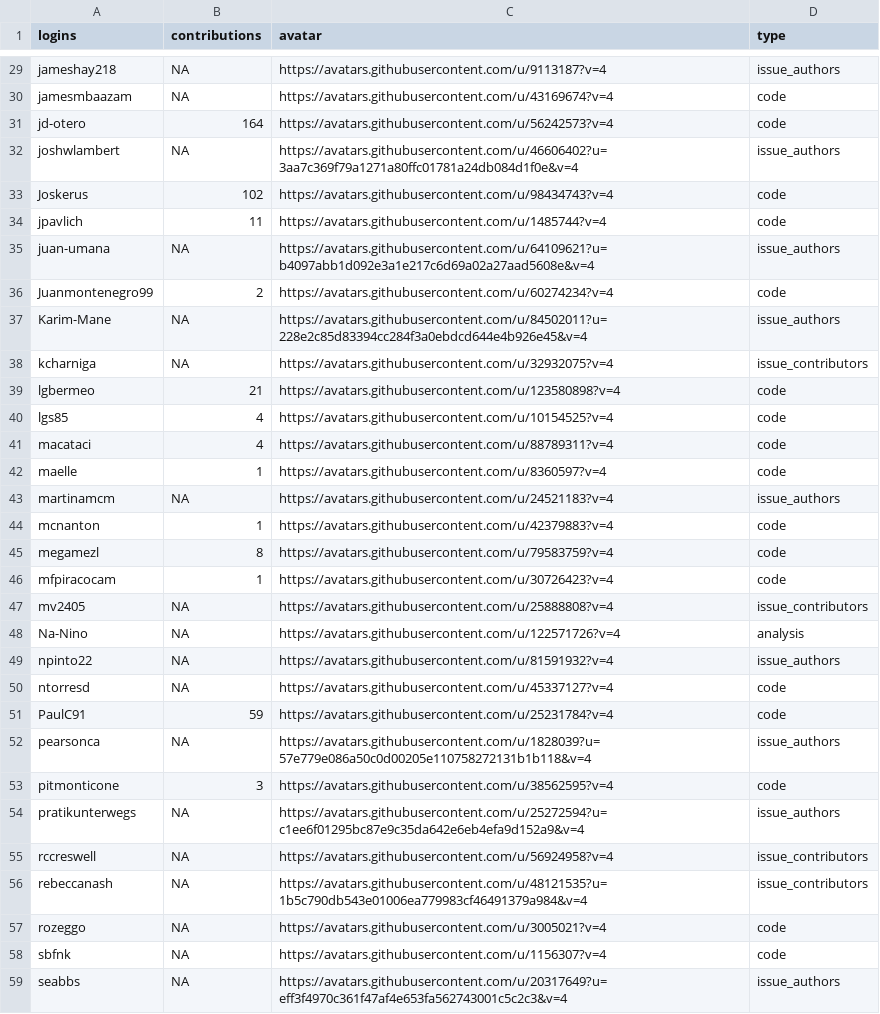
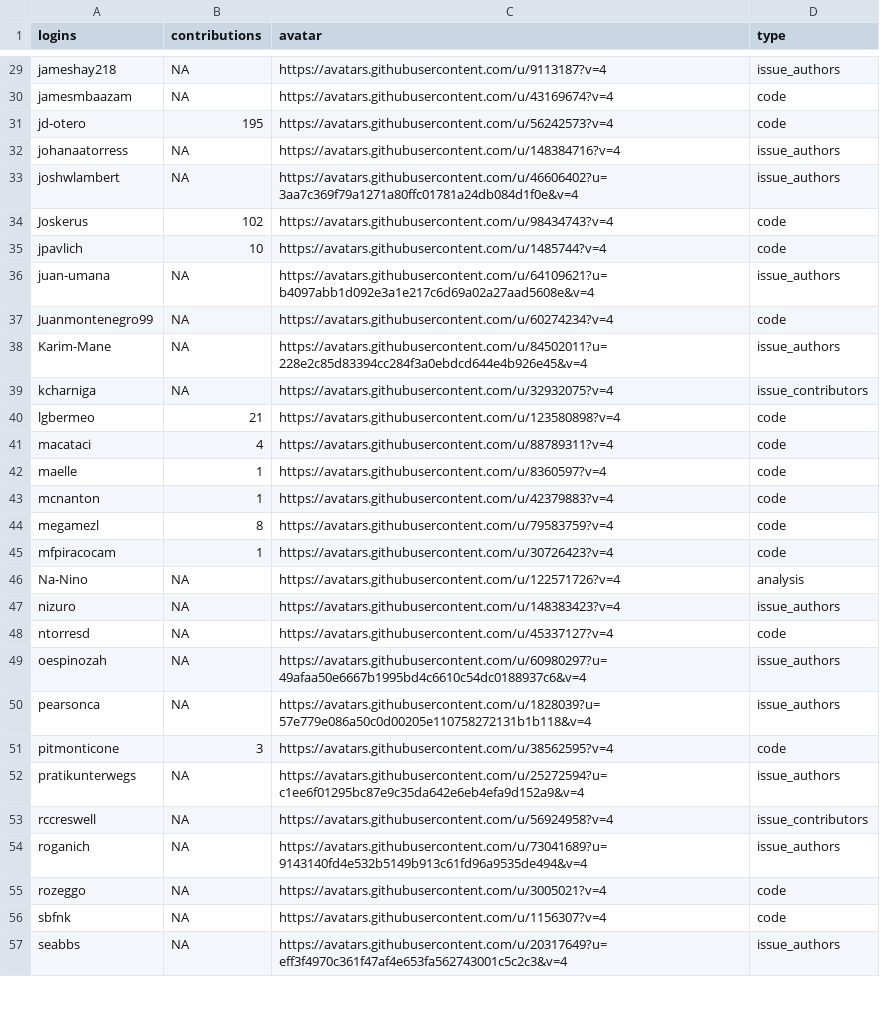
Before and after one commit to epiverse-trace/epiverse-trace.github.io, a CSV file: _data/epiverse_contributors.csv, drawn as a sheet; only a part is shown, gaps mark what is left out; the diff covers the shown part only.

```diff
--- a/_data/epiverse_contributors.csv
+++ b/_data/epiverse_contributors.csv
@@ -30,8 +30,9 @@
 "jamesmbaazam",NA,"https://avatars.githubusercontent.com/u/43169674?v=4","code"
-"jd-otero",164,"https://avatars.githubusercontent.com/u/56242573?v=4","code"
+"jd-otero",195,"https://avatars.githubusercontent.com/u/56242573?v=4","code"
+"johanaatorress",NA,"https://avatars.githubusercontent.com/u/148384716?v=4","issue_authors"
 "joshwlambert",NA,"https://avatars.githubusercontent.com/u/46606402?u=3aa7c369f79a1271a80ffc01781a24db084d1f0e&v=4","issue_authors"
 "Joskerus",102,"https://avatars.githubusercontent.com/u/98434743?v=4","code"
-"jpavlich",11,"https://avatars.githubusercontent.com/u/1485744?v=4","code"
+"jpavlich",10,"https://avatars.githubusercontent.com/u/1485744?v=4","code"
 "juan-umana",NA,"https://avatars.githubusercontent.com/u/64109621?u=b4097abb1d092e3a1e217c6d69a02a27aad5608e&v=4","issue_authors"
-"Juanmontenegro99",2,"https://avatars.githubusercontent.com/u/60274234?v=4","code"
+"Juanmontenegro99",NA,"https://avatars.githubusercontent.com/u/60274234?v=4","code"
 "Karim-Mane",NA,"https://avatars.githubusercontent.com/u/84502011?u=228e2c85d83394cc284f3a0ebdcd644e4b926e45&v=4","issue_authors"
@@ -39,6 +40,4 @@
 "lgbermeo",21,"https://avatars.githubusercontent.com/u/123580898?v=4","code"
-"lgs85",4,"https://avatars.githubusercontent.com/u/10154525?v=4","code"
 "macataci",4,"https://avatars.githubusercontent.com/u/88789311?v=4","code"
 "maelle",1,"https://avatars.githubusercontent.com/u/8360597?v=4","code"
-"martinamcm",NA,"https://avatars.githubusercontent.com/u/24521183?v=4","issue_authors"
 "mcnanton",1,"https://avatars.githubusercontent.com/u/42379883?v=4","code"
@@ -46,7 +45,6 @@
 "mfpiracocam",1,"https://avatars.githubusercontent.com/u/30726423?v=4","code"
-"mv2405",NA,"https://avatars.githubusercontent.com/u/25888808?v=4","issue_contributors"
 "Na-Nino",NA,"https://avatars.githubusercontent.com/u/122571726?v=4","analysis"
-"npinto22",NA,"https://avatars.githubusercontent.com/u/81591932?v=4","issue_authors"
+"nizuro",NA,"https://avatars.githubusercontent.com/u/148383423?v=4","issue_authors"
 "ntorresd",NA,"https://avatars.githubusercontent.com/u/45337127?v=4","code"
-"PaulC91",59,"https://avatars.githubusercontent.com/u/25231784?v=4","code"
+"oespinozah",NA,"https://avatars.githubusercontent.com/u/60980297?u=49afaa50e6667b1995bd4c6610c54dc0188937c6&v=4","issue_authors"
 "pearsonca",NA,"https://avatars.githubusercontent.com/u/1828039?u=57e779e086a50c0d00205e110758272131b1b118&v=4","issue_authors"
@@ -55,3 +53,3 @@
 "rccreswell",NA,"https://avatars.githubusercontent.com/u/56924958?v=4","issue_contributors"
-"rebeccanash",NA,"https://avatars.githubusercontent.com/u/48121535?u=1b5c790db543e01006ea779983cf46491379a984&v=4","issue_contributors"
+"roganich",NA,"https://avatars.githubusercontent.com/u/73041689?u=9143140fd4e532b5149b913c61fd96a9535de494&v=4","issue_authors"
 "rozeggo",NA,"https://avatars.githubusercontent.com/u/3005021?v=4","code"
```
Also changed, not shown: 7 added rows, 6 removed rows and 7 edited cells elsewhere in this file, 1 other file.
